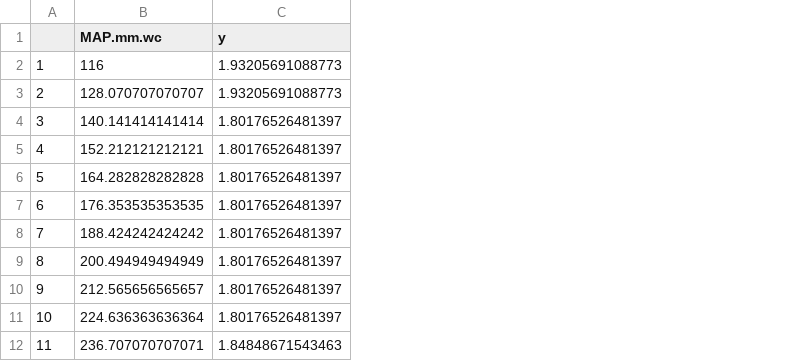
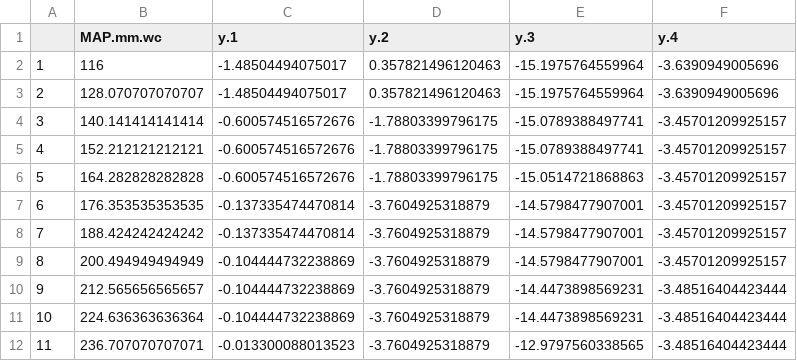
Before and after one commit to egreich/Pulse-meta-analysis, a CSV file: data_output/q1_grid_MAP.csv, drawn as a sheet; only a part is shown; removed rows and columns are numbered as before the commit, all else as after; the diff names each change by its address in the sheet, - before the commit and + after, or states it on an @@ line.

```diff
--- a/data_output/q1_grid_MAP.csv
+++ b/data_output/q1_grid_MAP.csv
-column C (y), rows 2-12: 1.93205691088773 | 1.93205691088773 | 1.80176526481397 | 1.80176526481397 | 1.80176526481397 | 1.80176526481397 | 1.80176526481397 | 1.80176526481397 | 1.80176526481397 | 1.80176526481397 | 1.84848671543463
+column C (y.1), rows 2-12: -1.48504494075017 | -1.48504494075017 | -0.600574516572676 | -0.600574516572676 | -0.600574516572676 | -0.137335474470814 | -0.137335474470814 | -0.104444732238869 | -0.104444732238869 | -0.104444732238869 | -0.013300088013523
+column D (y.2), rows 2-12: 0.357821496120463 | 0.357821496120463 | -1.78803399796175 | -1.78803399796175 | -1.78803399796175 | -3.7604925318879 | -3.7604925318879 | -3.7604925318879 | -3.7604925318879 | -3.7604925318879 | -3.7604925318879
+column E (y.3), rows 2-12: -15.1975764559964 | -15.1975764559964 | -15.0789388497741 | -15.0789388497741 | -15.0514721868863 | -14.5798477907001 | -14.5798477907001 | -14.5798477907001 | -14.4473898569231 | -14.4473898569231 | -12.9797560338565
+column F (y.4), rows 2-12: -3.6390949005696 | -3.6390949005696 | -3.45701209925157 | -3.45701209925157 | -3.45701209925157 | -3.45701209925157 | -3.45701209925157 | -3.45701209925157 | -3.48516404423444 | -3.48516404423444 | -3.48516404423444
```
Also changed, not shown: data_output/q1_grid_preVar.csv, data_output/q2.t_grid_MAT.csv, 18 other files.
